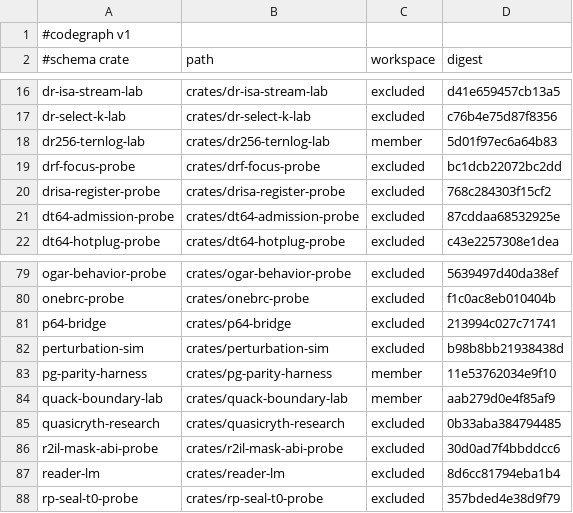
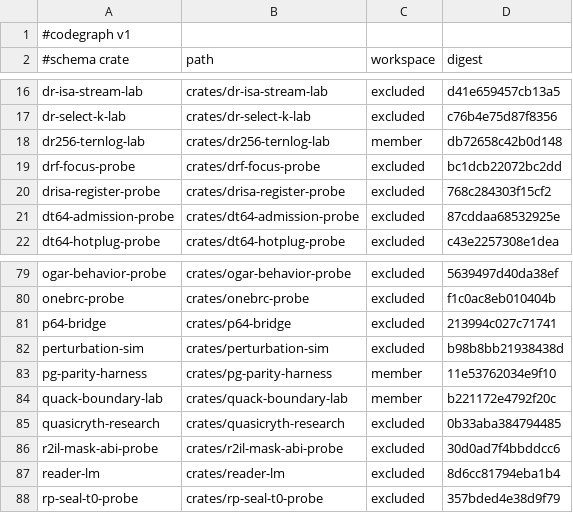
Before and after one commit to AdaWorldAPI/lance-graph, a TSV file: .codegraph/crates.tsv, drawn as a sheet; only a part is shown, gaps mark what is left out.

```diff
--- a/.codegraph/crates.tsv
+++ b/.codegraph/crates.tsv
@@ -17,3 +17,3 @@ dr-isa-stream-lab	crates/dr-isa-stream-lab	excluded	d41e659457cb13a5
 dr-select-k-lab	crates/dr-select-k-lab	excluded	c76b4e75d87f8356
-dr256-ternlog-lab	crates/dr256-ternlog-lab	member	5d01f97ec6a64b83
+dr256-ternlog-lab	crates/dr256-ternlog-lab	member	db72658c42b0d148
 drf-focus-probe	crates/drf-focus-probe	excluded	bc1dcb22072bc2dd
@@ -83,3 +83,3 @@ perturbation-sim	crates/perturbation-sim	excluded	b98b8bb21938438d
 pg-parity-harness	crates/pg-parity-harness	member	11e53762034e9f10
-quack-boundary-lab	crates/quack-boundary-lab	member	aab279d0e4f85af9
+quack-boundary-lab	crates/quack-boundary-lab	member	b221172e4792f20c
 quasicryth-research	crates/quasicryth-research	excluded	0b33aba384794485
```
Also changed, not shown: .codegraph/coverage.tsv, .codegraph/dependencies.tsv, 20 other files.
